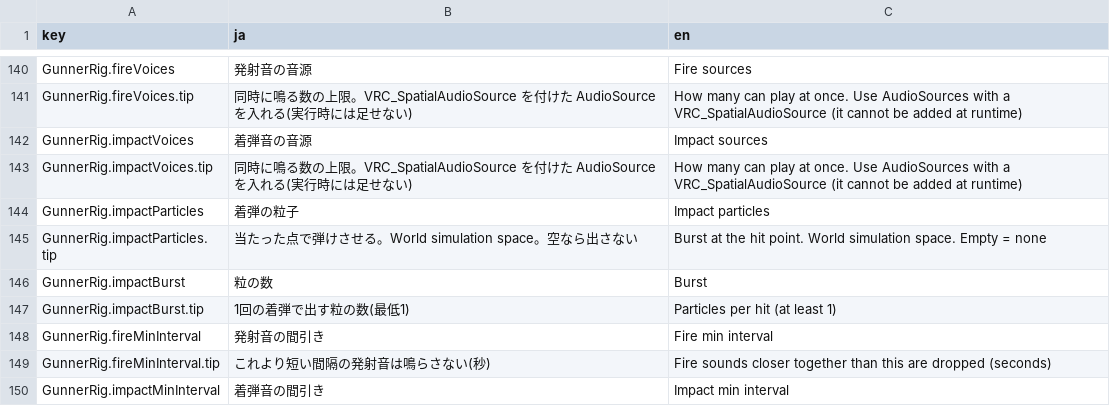
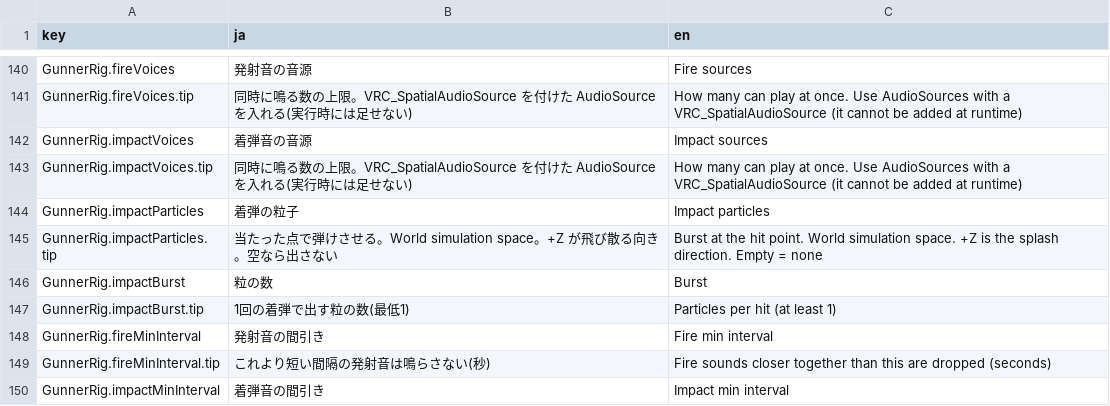
Before and after one commit to mecaota/vrc-gunner-script, a TSV file: Editor/strings.tsv, drawn as a sheet; only a part is shown, gaps mark what is left out.

```diff
--- a/Editor/strings.tsv
+++ b/Editor/strings.tsv
@@ -144,3 +144,3 @@ GunnerRig.impactVoices.tip	同時に鳴る数の上限。VRC_SpatialAudioSource
 GunnerRig.impactParticles	着弾の粒子	Impact particles
-GunnerRig.impactParticles.tip	当たった点で弾けさせる。World simulation space。空なら出さない	Burst at the hit point. World simulation space. Empty = none
+GunnerRig.impactParticles.tip	当たった点で弾けさせる。World simulation space。+Z が飛び散る向き。空なら出さない	Burst at the hit point. World simulation space. +Z is the splash direction. Empty = none
 GunnerRig.impactBurst	粒の数	Burst
```
Also changed, not shown: 3 other files.
